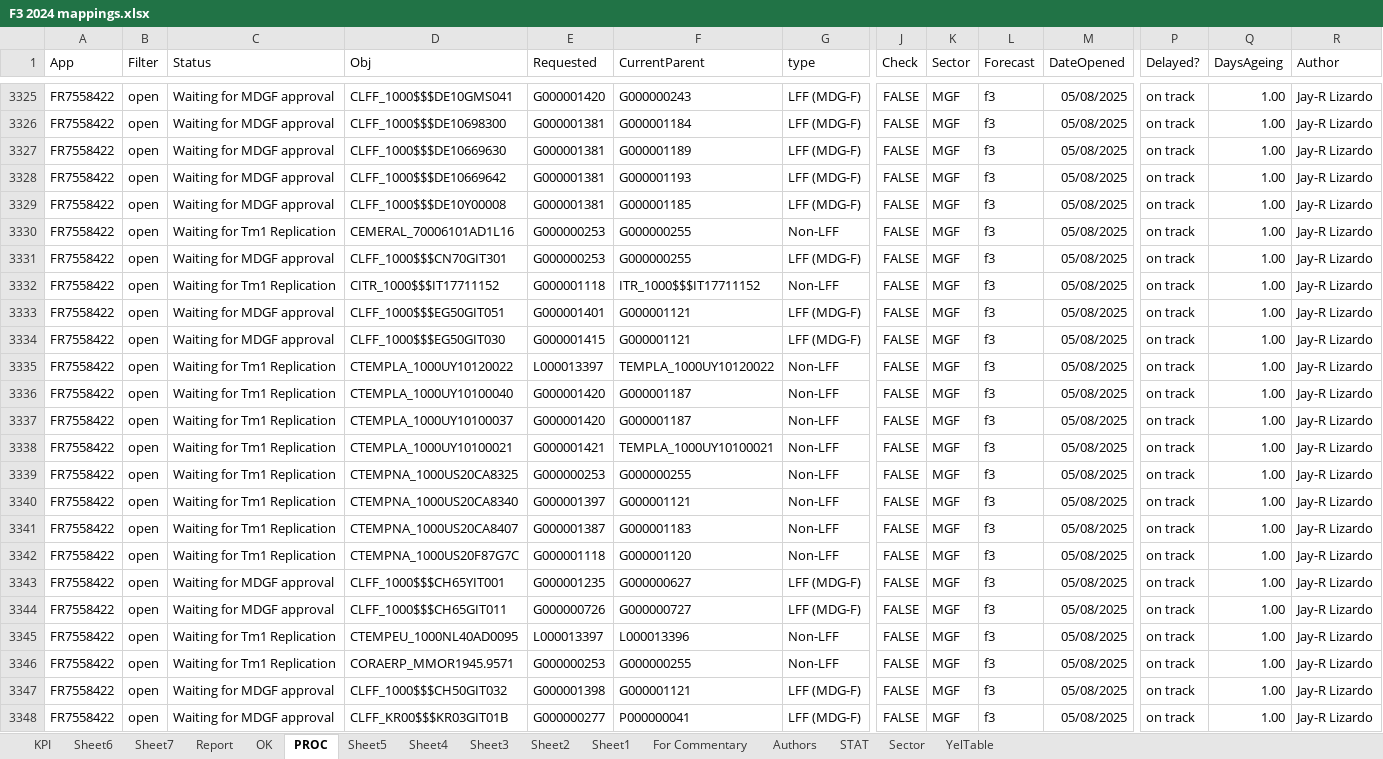
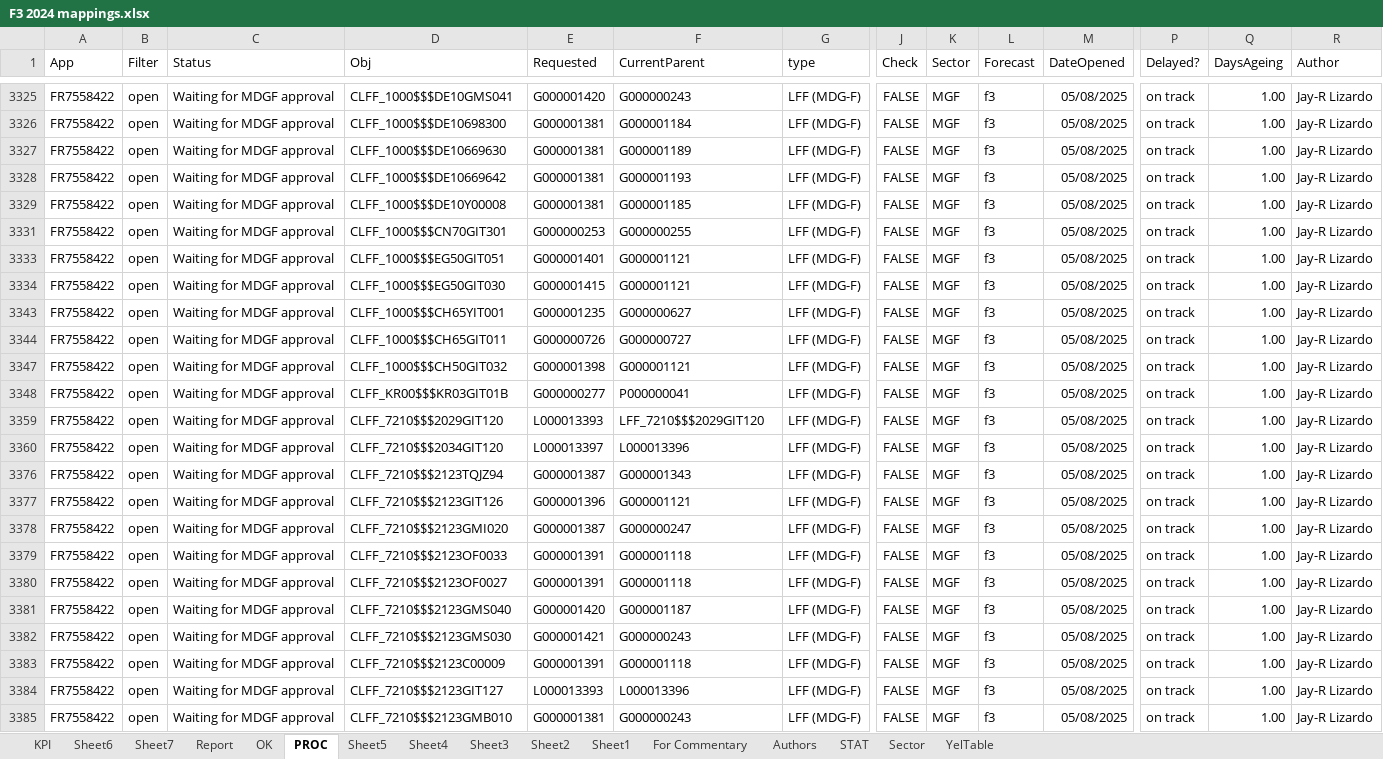
Before and after one commit to violencepierre/GCOH-Tickets-for-Processing, an Excel workbook: F3 2024 mappings.xlsx, sheet PROC, drawn as a sheet; only a part is shown, gaps mark what is left out; the shorter side is filled out with more unchanged rows; values as stored, in another font and other column widths than the file's, no borders; conditional formats and table styles not drawn; rows hold the shown columns only; the diff covers the shown part only; the diff names each change by its address in the sheet, - before the commit and + after, or states it on an @@ line.

```diff
--- a/F3 2024 mappings.xlsx (sheet PROC)
+++ b/F3 2024 mappings.xlsx (sheet PROC)
@@ row 3330 hidden: FR7558422 | open | Waiting for Tm1 Replication | CEMERAL_70006101AD1L16 | G000000253 | G000000255 | Non-LFF | FALSE | MGF | f3 | 05/08/2025 | on track | 1.00 | Jay-R Lizardo @@
@@ row 3332 hidden: FR7558422 | open | Waiting for Tm1 Replication | CITR_1000$$$IT17711152 | G000001118 | ITR_1000$$$IT17711152 | Non-LFF | FALSE | MGF | f3 | 05/08/2025 | on track | 1.00 | Jay-R Lizardo @@
@@ row 3335 hidden: FR7558422 | open | Waiting for Tm1 Replication | CTEMPLA_1000UY10120022 | L000013397 | TEMPLA_1000UY10120022 | Non-LFF | FALSE | MGF | f3 | 05/08/2025 | on track | 1.00 | Jay-R Lizardo @@
@@ row 3336 hidden: FR7558422 | open | Waiting for Tm1 Replication | CTEMPLA_1000UY10100040 | G000001420 | G000001187 | Non-LFF | FALSE | MGF | f3 | 05/08/2025 | on track | 1.00 | Jay-R Lizardo @@
@@ row 3337 hidden: FR7558422 | open | Waiting for Tm1 Replication | CTEMPLA_1000UY10100037 | G000001420 | G000001187 | Non-LFF | FALSE | MGF | f3 | 05/08/2025 | on track | 1.00 | Jay-R Lizardo @@
@@ row 3338 hidden: FR7558422 | open | Waiting for Tm1 Replication | CTEMPLA_1000UY10100021 | G000001421 | TEMPLA_1000UY10100021 | Non-LFF | FALSE | MGF | f3 | 05/08/2025 | on track | 1.00 | Jay-R Lizardo @@
@@ row 3339 hidden: FR7558422 | open | Waiting for Tm1 Replication | CTEMPNA_1000US20CA8325 | G000000253 | G000000255 | Non-LFF | FALSE | MGF | f3 | 05/08/2025 | on track | 1.00 | Jay-R Lizardo @@
@@ row 3340 hidden: FR7558422 | open | Waiting for Tm1 Replication | CTEMPNA_1000US20CA8340 | G000001397 | G000001121 | Non-LFF | FALSE | MGF | f3 | 05/08/2025 | on track | 1.00 | Jay-R Lizardo @@
@@ row 3341 hidden: FR7558422 | open | Waiting for Tm1 Replication | CTEMPNA_1000US20CA8407 | G000001387 | G000001183 | Non-LFF | FALSE | MGF | f3 | 05/08/2025 | on track | 1.00 | Jay-R Lizardo @@
@@ row 3342 hidden: FR7558422 | open | Waiting for Tm1 Replication | CTEMPNA_1000US20F87G7C | G000001118 | G000001120 | Non-LFF | FALSE | MGF | f3 | 05/08/2025 | on track | 1.00 | Jay-R Lizardo @@
@@ row 3345 hidden: FR7558422 | open | Waiting for Tm1 Replication | CTEMPEU_1000NL40AD0095 | L000013397 | L000013396 | Non-LFF | FALSE | MGF | f3 | 05/08/2025 | on track | 1.00 | Jay-R Lizardo @@
@@ row 3346 hidden: FR7558422 | open | Waiting for Tm1 Replication | CORAERP_MMOR1945.9571 | G000000253 | G000000255 | Non-LFF | FALSE | MGF | f3 | 05/08/2025 | on track | 1.00 | Jay-R Lizardo @@
```
Also changed, not shown: 12 removed rows, 78 hidden or unhidden rows and 1 edited cell elsewhere in this sheet, hidden cells, GCOH Structure.xlsx, Inputs/PyDump.xlsx, 1 other file.
